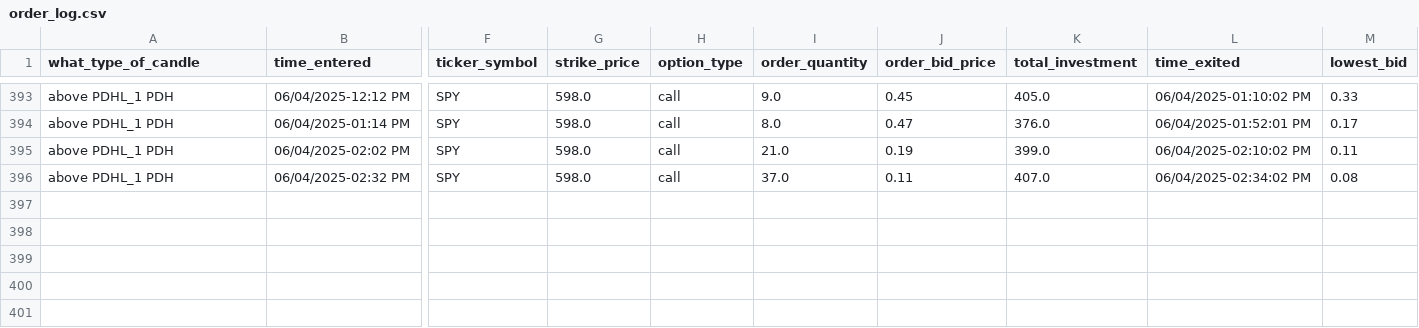
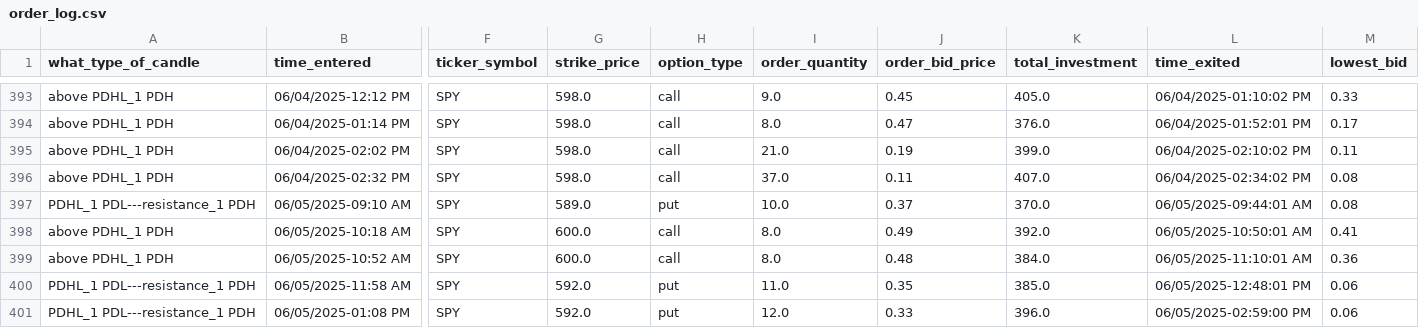
Before and after one commit to Merced3/Flag-Zone-Bot, a CSV file: order_log.csv, drawn as a sheet; only a part is shown, gaps mark what is left out; rows hold the shown columns only; the diff names each change by its address in the sheet, - before the commit and + after, or states it on an @@ line.

```diff
--- a/order_log.csv
+++ b/order_log.csv
+row 397: PDHL_1 PDL---resistance_1 PDH | 06/05/2025-09:10 AM | SPY | 589.0 | put | 10.0 | 0.37 | 370.0 | 06/05/2025-09:44:01 AM | 0.08
+row 398: above PDHL_1 PDH | 06/05/2025-10:18 AM | SPY | 600.0 | call | 8.0 | 0.49 | 392.0 | 06/05/2025-10:50:01 AM | 0.41
+row 399: above PDHL_1 PDH | 06/05/2025-10:52 AM | SPY | 600.0 | call | 8.0 | 0.48 | 384.0 | 06/05/2025-11:10:01 AM | 0.36
+row 400: PDHL_1 PDL---resistance_1 PDH | 06/05/2025-11:58 AM | SPY | 592.0 | put | 11.0 | 0.35 | 385.0 | 06/05/2025-12:48:01 PM | 0.06
+row 401: PDHL_1 PDL---resistance_1 PDH | 06/05/2025-01:08 PM | SPY | 592.0 | put | 12.0 | 0.33 | 396.0 | 06/05/2025-02:59:00 PM | 0.06
```
Also changed, not shown: 4 other files.
